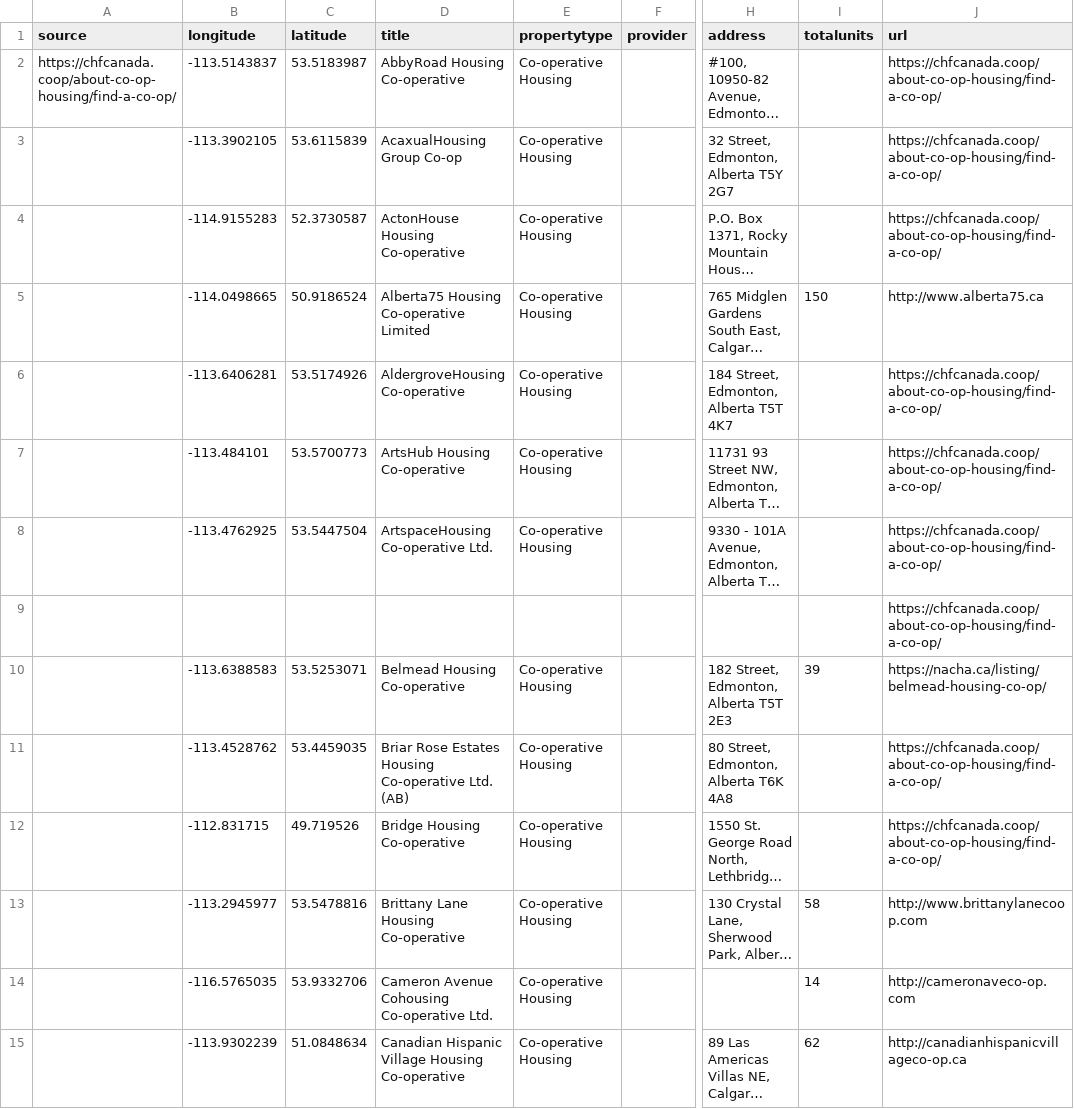
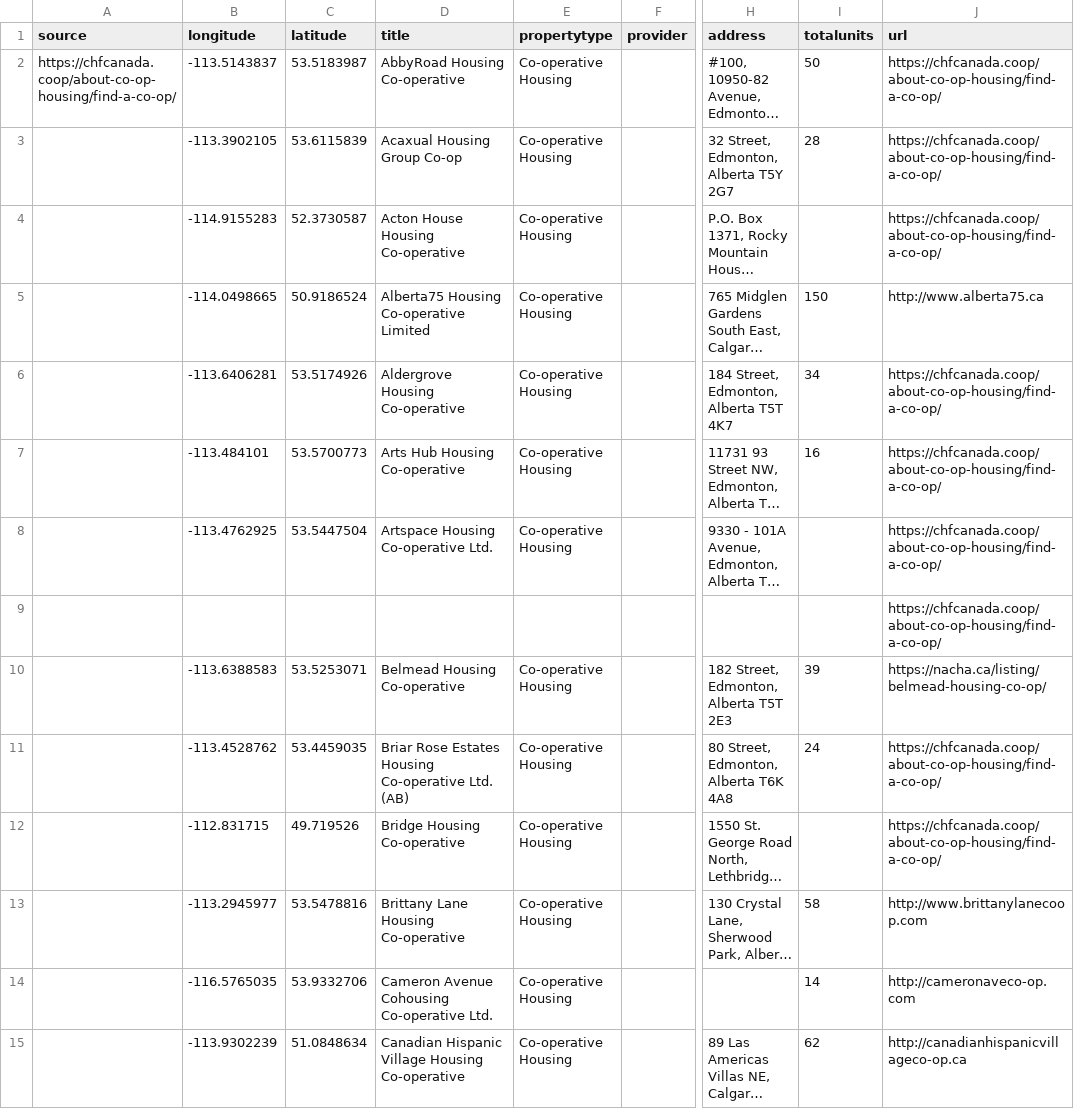
Before and after one commit to berotburns/affordable-canada, a CSV file: data/albertamaster.csv, drawn as a sheet; only a part is shown, gaps mark what is left out; long unchanged cells end in …; the diff covers the shown part only; the diff names each change by its address in the sheet, - before the commit and + after, or states it on an @@ line.

Commit message:
data update

```diff
--- a/data/albertamaster.csv
+++ b/data/albertamaster.csv
-I2 (totalunits): (empty)
+I2 (totalunits): 50
-D3 (title): AcaxualHousing Group Co-op
+D3 (title): Acaxual Housing Group Co-op
-I3 (totalunits): (empty)
+I3 (totalunits): 28
-D4 (title): ActonHouse Housing Co-operative
+D4 (title): Acton House Housing Co-operative
-D6 (title): AldergroveHousing Co-operative
+D6 (title): Aldergrove Housing Co-operative
-I6 (totalunits): (empty)
+I6 (totalunits): 34
-D7 (title): ArtsHub Housing Co-operative
+D7 (title): Arts Hub Housing Co-operative
-I7 (totalunits): (empty)
+I7 (totalunits): 16
-D8 (title): ArtspaceHousing Co-operative Ltd.
+D8 (title): Artspace Housing Co-operative Ltd.
-I11 (totalunits): (empty)
+I11 (totalunits): 24
```
Also changed, not shown: 5 added rows and 24 edited cells elsewhere in this file, 3 other files.
